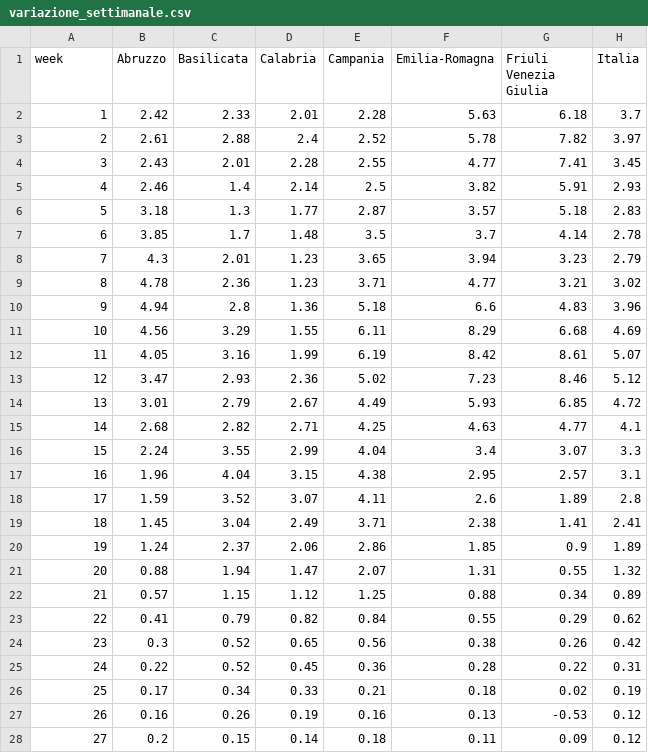
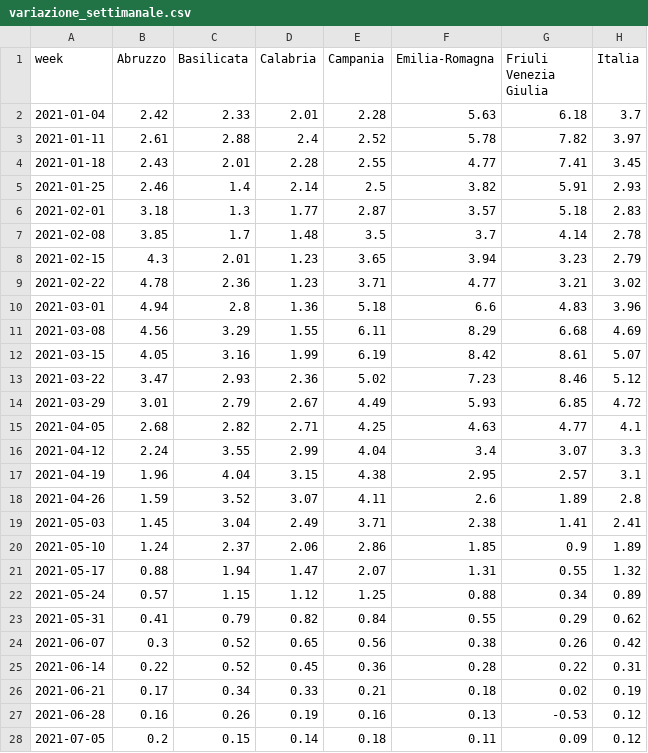
Before and after one commit to Data-Network-Lab/indicatore_zona_gialla, a CSV file: data/graph-data/variazione_settimanale.csv, drawn as a sheet; only a part is shown; the diff covers the shown part only; the diff names each change by its address in the sheet, - before the commit and + after, or states it on an @@ line.

```diff
--- a/data/graph-data/variazione_settimanale.csv
+++ b/data/graph-data/variazione_settimanale.csv
-A2 (week): 1
+A2 (week): 2021-01-04
-A3 (week): 2
+A3 (week): 2021-01-11
-A4 (week): 3
+A4 (week): 2021-01-18
-A5 (week): 4
+A5 (week): 2021-01-25
-A6 (week): 5
+A6 (week): 2021-02-01
-A7 (week): 6
+A7 (week): 2021-02-08
-A8 (week): 7
+A8 (week): 2021-02-15
-A9 (week): 8
+A9 (week): 2021-02-22
-A10 (week): 9
+A10 (week): 2021-03-01
-A11 (week): 10
+A11 (week): 2021-03-08
-A12 (week): 11
+A12 (week): 2021-03-15
-A13 (week): 12
+A13 (week): 2021-03-22
-A14 (week): 13
+A14 (week): 2021-03-29
-A15 (week): 14
+A15 (week): 2021-04-05
-A16 (week): 15
+A16 (week): 2021-04-12
-A17 (week): 16
+A17 (week): 2021-04-19
-A18 (week): 17
+A18 (week): 2021-04-26
-A19 (week): 18
+A19 (week): 2021-05-03
-A20 (week): 19
+A20 (week): 2021-05-10
-A21 (week): 20
+A21 (week): 2021-05-17
-A22 (week): 21
+A22 (week): 2021-05-24
-A23 (week): 22
+A23 (week): 2021-05-31
-A24 (week): 23
+A24 (week): 2021-06-07
-A25 (week): 24
+A25 (week): 2021-06-14
-A26 (week): 25
+A26 (week): 2021-06-21
-A27 (week): 26
+A27 (week): 2021-06-28
-A28 (week): 27
+A28 (week): 2021-07-05
```
Also changed, not shown: 9 edited cells elsewhere in this file, data/graph-data/arrow_plot.csv, data/graph-data/mappa.csv, 3 other files.
